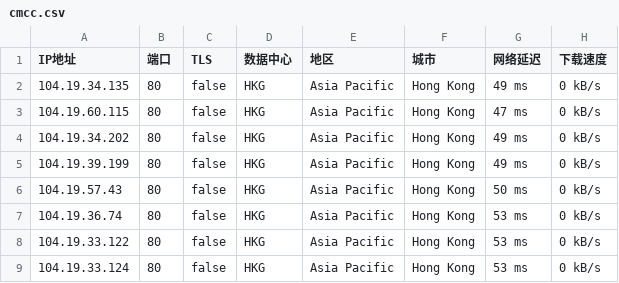
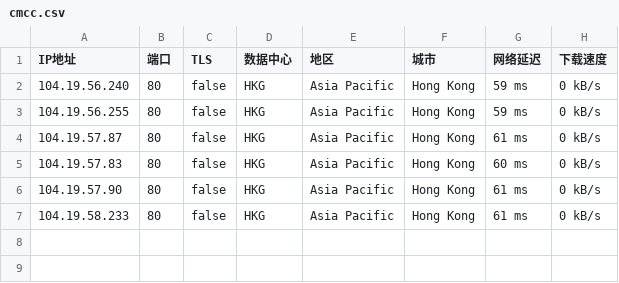
Before and after one commit to greycc2021/iptools, a CSV file: iptest/cmcc.csv, drawn as a sheet.

Commit message:
Update:2024-08-17-16:45:01

```diff
--- a/iptest/cmcc.csv
+++ b/iptest/cmcc.csv
@@ -1,9 +1,7 @@
 IP地址,端口,TLS,数据中心,地区,城市,网络延迟,下载速度
-104.19.34.135,80,false,HKG,Asia Pacific,Hong Kong,49 ms,0 kB/s
-104.19.60.115,80,false,HKG,Asia Pacific,Hong Kong,47 ms,0 kB/s
-104.19.34.202,80,false,HKG,Asia Pacific,Hong Kong,49 ms,0 kB/s
-104.19.39.199,80,false,HKG,Asia Pacific,Hong Kong,49 ms,0 kB/s
-104.19.57.43,80,false,HKG,Asia Pacific,Hong Kong,50 ms,0 kB/s
-104.19.36.74,80,false,HKG,Asia Pacific,Hong Kong,53 ms,0 kB/s
-104.19.33.122,80,false,HKG,Asia Pacific,Hong Kong,53 ms,0 kB/s
-104.19.33.124,80,false,HKG,Asia Pacific,Hong Kong,53 ms,0 kB/s
+104.19.56.240,80,false,HKG,Asia Pacific,Hong Kong,59 ms,0 kB/s
+104.19.56.255,80,false,HKG,Asia Pacific,Hong Kong,59 ms,0 kB/s
+104.19.57.87,80,false,HKG,Asia Pacific,Hong Kong,61 ms,0 kB/s
+104.19.57.83,80,false,HKG,Asia Pacific,Hong Kong,60 ms,0 kB/s
+104.19.57.90,80,false,HKG,Asia Pacific,Hong Kong,61 ms,0 kB/s
+104.19.58.233,80,false,HKG,Asia Pacific,Hong Kong,61 ms,0 kB/s
```
